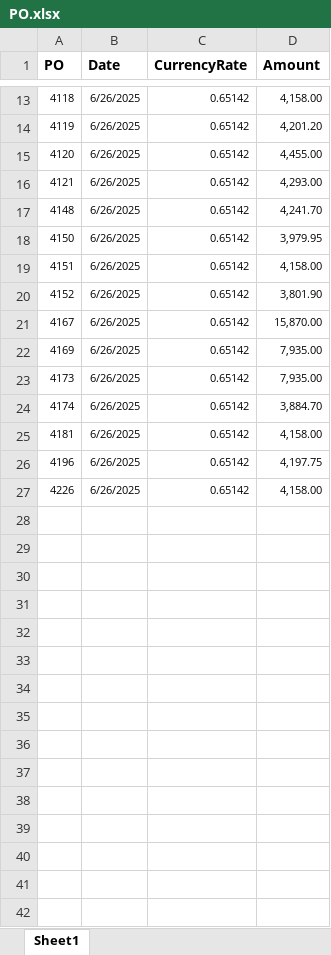
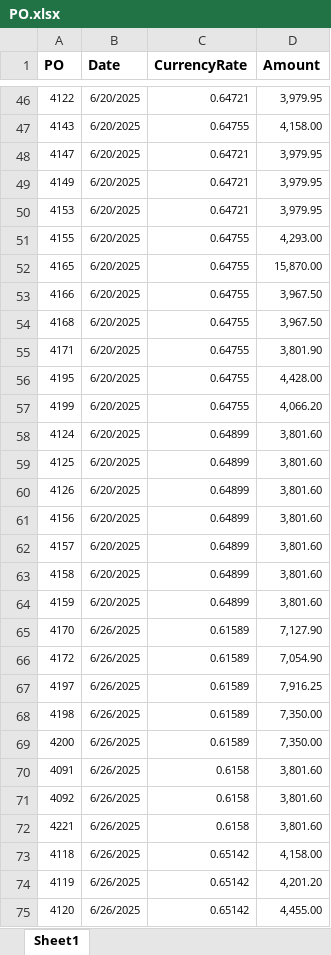
Before and after one commit to Trihalo/XeroAPI, an Excel workbook: dashboardWebsite/backend/uploads/PO.xlsx, sheet Sheet1, drawn as a sheet; only a part is shown, gaps mark what is left out; the shorter side is filled out with more unchanged rows; values as stored, in another font and other column widths than the file's, no borders; the diff covers the shown part only; the diff names each change by its address in the sheet, - before the commit and + after, or states it on an @@ line.

```diff
--- a/dashboardWebsite/backend/uploads/PO.xlsx (sheet Sheet1)
+++ b/dashboardWebsite/backend/uploads/PO.xlsx (sheet Sheet1)
+row 46: 4122 | 6/20/2025 | 0.64721 | 3,979.95
+row 47: 4143 | 6/20/2025 | 0.64755 | 4,158.00
+row 48: 4147 | 6/20/2025 | 0.64721 | 3,979.95
+row 49: 4149 | 6/20/2025 | 0.64721 | 3,979.95
+row 50: 4153 | 6/20/2025 | 0.64721 | 3,979.95
+row 51: 4155 | 6/20/2025 | 0.64755 | 4,293.00
+row 52: 4165 | 6/20/2025 | 0.64755 | 15,870.00
+row 53: 4166 | 6/20/2025 | 0.64755 | 3,967.50
+row 54: 4168 | 6/20/2025 | 0.64755 | 3,967.50
+row 55: 4171 | 6/20/2025 | 0.64755 | 3,801.90
+row 56: 4195 | 6/20/2025 | 0.64755 | 4,428.00
+row 57: 4199 | 6/20/2025 | 0.64755 | 4,066.20
+row 58: 4124 | 6/20/2025 | 0.64899 | 3,801.60
+row 59: 4125 | 6/20/2025 | 0.64899 | 3,801.60
+row 60: 4126 | 6/20/2025 | 0.64899 | 3,801.60
+row 61: 4156 | 6/20/2025 | 0.64899 | 3,801.60
+row 62: 4157 | 6/20/2025 | 0.64899 | 3,801.60
+row 63: 4158 | 6/20/2025 | 0.64899 | 3,801.60
+row 64: 4159 | 6/20/2025 | 0.64899 | 3,801.60
+row 65: 4170 | 6/26/2025 | 0.61589 | 7,127.90
+row 66: 4172 | 6/26/2025 | 0.61589 | 7,054.90
+row 67: 4197 | 6/26/2025 | 0.61589 | 7,916.25
+row 68: 4198 | 6/26/2025 | 0.61589 | 7,350.00
+row 69: 4200 | 6/26/2025 | 0.61589 | 7,350.00
+row 70: 4091 | 6/26/2025 | 0.6158 | 3,801.60
+row 71: 4092 | 6/26/2025 | 0.6158 | 3,801.60
+row 72: 4221 | 6/26/2025 | 0.6158 | 3,801.60
```
Also changed, not shown: 45 added rows and 11 removed rows elsewhere in this sheet, 1 other file.
